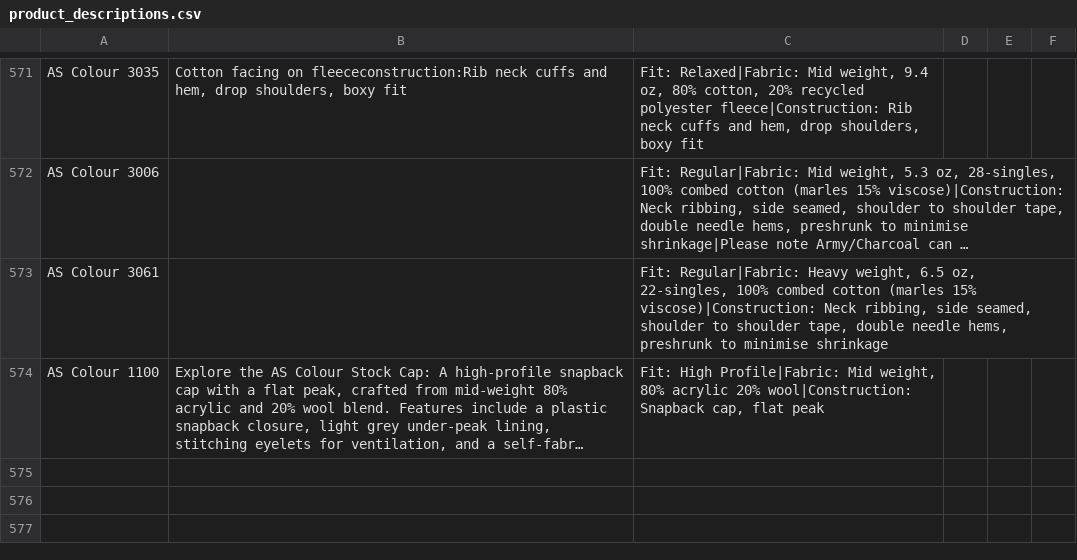
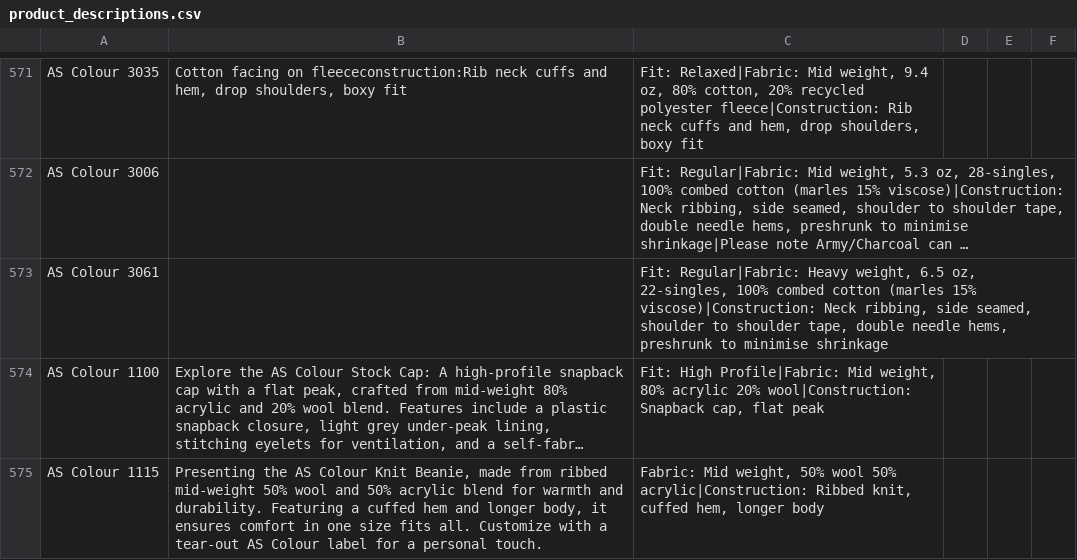
Before and after one commit to Ink-Pusher/Mockup-Creator, a CSV file: product_descriptions.csv, drawn as a sheet; only a part is shown, gaps mark what is left out; long unchanged cells end in …; the diff names each change by its address in the sheet, - before the commit and + after, or states it on an @@ line.

Commit message:
Add AS Colour 1115

```diff
--- a/product_descriptions.csv
+++ b/product_descriptions.csv
+row 575: AS Colour 1115 | Presenting the AS Colour Knit Beanie, made from ribbed mid-weight 50% wool and 50% acrylic blend for warmth and durability. Featuring a cuffed hem and longer body, it ensures comfort in one size fits all. Customize with a tear-out AS Colour label for a personal touch. | Fabric: Mid weight, 50% wool 50% acrylic|Construction: Ribbed knit, cuffed hem, longer body
```
Also changed, not shown: 10 other files.
